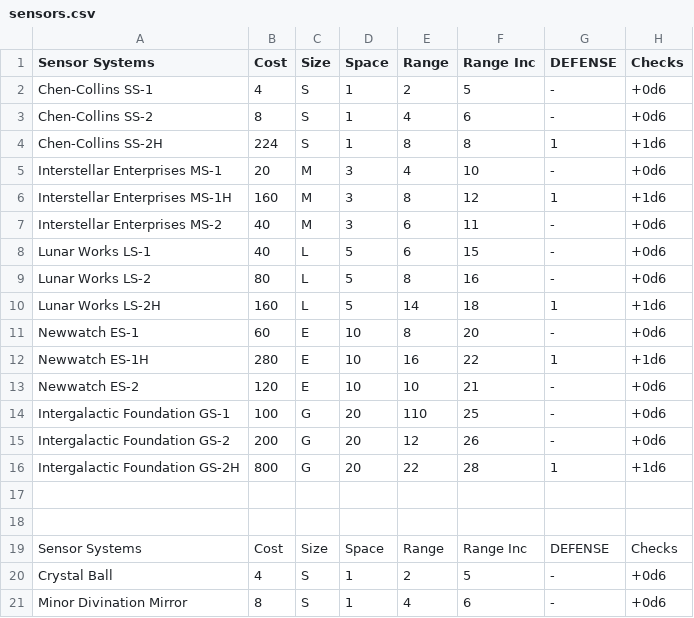
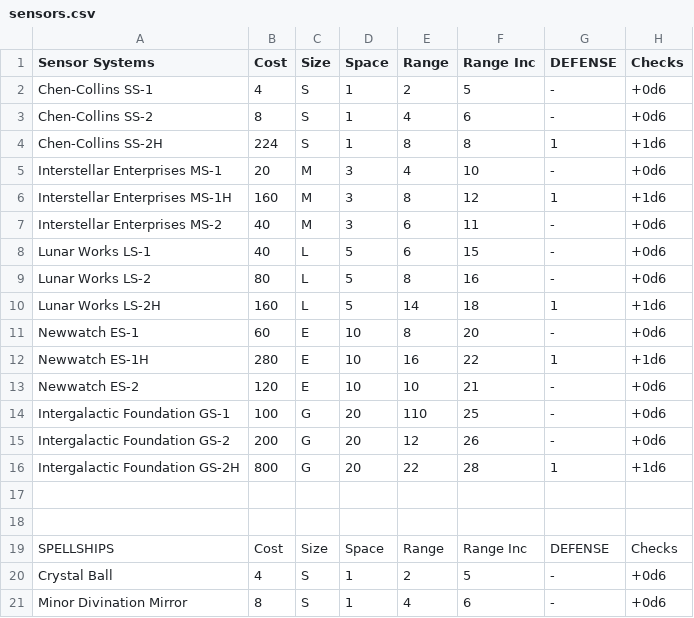
Before and after one commit to herosheets/woin-starships, a CSV file: starship_data/sensors.csv, drawn as a sheet.

Commit message:
Update sensors.csv

```diff
--- a/starship_data/sensors.csv
+++ b/starship_data/sensors.csv
@@ -18,3 +18,3 @@ Intergalactic Foundation GS-2H,800,G,20,22,28,1,+1d6
 ,,,,,,,
-Sensor Systems,Cost,Size,Space,Range,Range Inc,DEFENSE,Checks
+SPELLSHIPS,Cost,Size,Space,Range,Range Inc,DEFENSE,Checks
 Crystal Ball,4,S,1,2,5,-,+0d6
```
